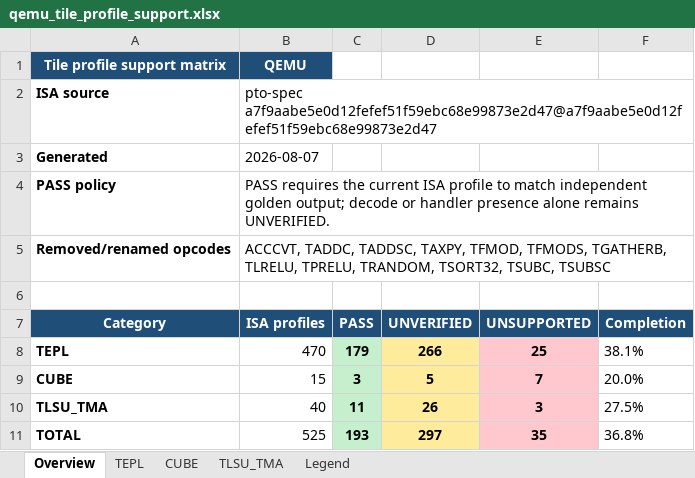
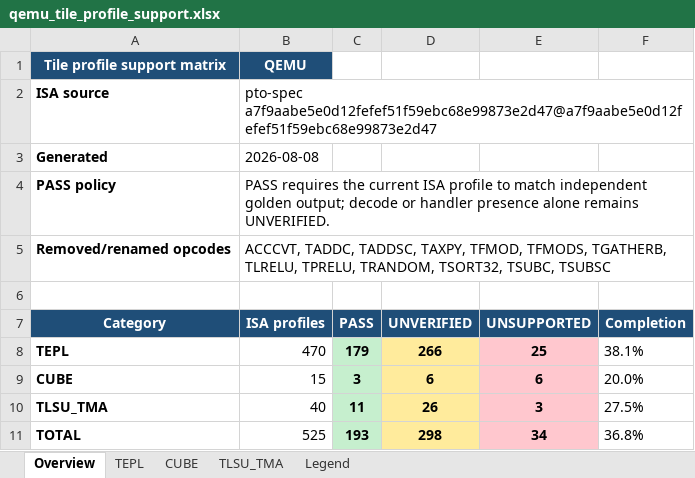
Before and after one commit to LinxISA/qemu, an Excel workbook: docs/linxisa/qemu_tile_profile_support.xlsx, sheet Overview, drawn as a sheet; values as stored, in another font and other column widths than the file's, no borders; the diff names each change by its address in the sheet, - before the commit and + after, or states it on an @@ line.

Commit message:
docs(isa): refresh QEMU tile profile matrix after TMOV fix
Adds the Local byte-preserving alias REUSEA/B FP32 profile as PASS for
TMOV, updates TMATMUL_ACC/MGATHER/MSCATTER evidence notes, and marks
TMATMUL_MX UNVERIFIED (ISA defines no MX AType matrix).

```diff
--- a/docs/linxisa/qemu_tile_profile_support.xlsx (sheet Overview)
+++ b/docs/linxisa/qemu_tile_profile_support.xlsx (sheet Overview)
-B3 (ISA profiles): 2026-08-07
+B3 (ISA profiles): 2026-08-08
-D9 (UNVERIFIED): 5
+D9 (UNVERIFIED): 6
-E9 (UNSUPPORTED): 7
+E9 (UNSUPPORTED): 6
-D11 (UNVERIFIED): 297
+D11 (UNVERIFIED): 298
-E11 (UNSUPPORTED): 35
+E11 (UNSUPPORTED): 34
```
Also changed, not shown: sheet TLSU_TMA, sheet CUBE.
